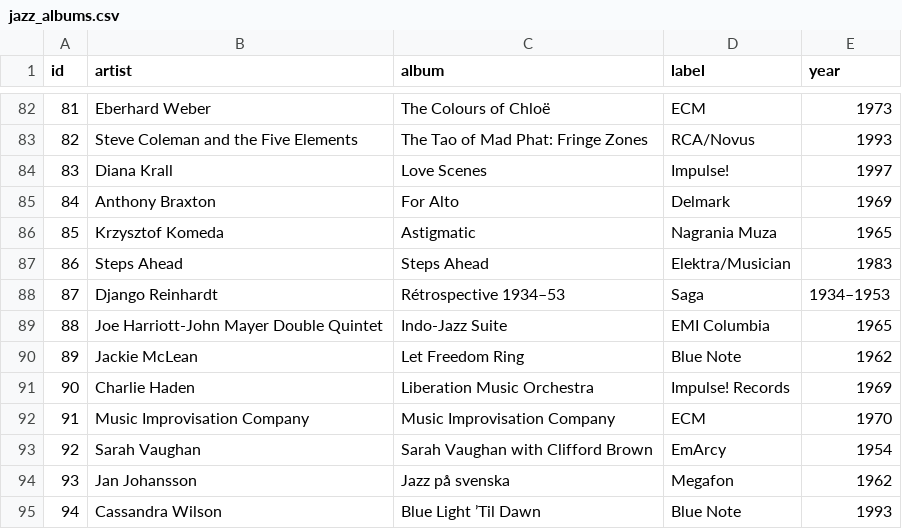
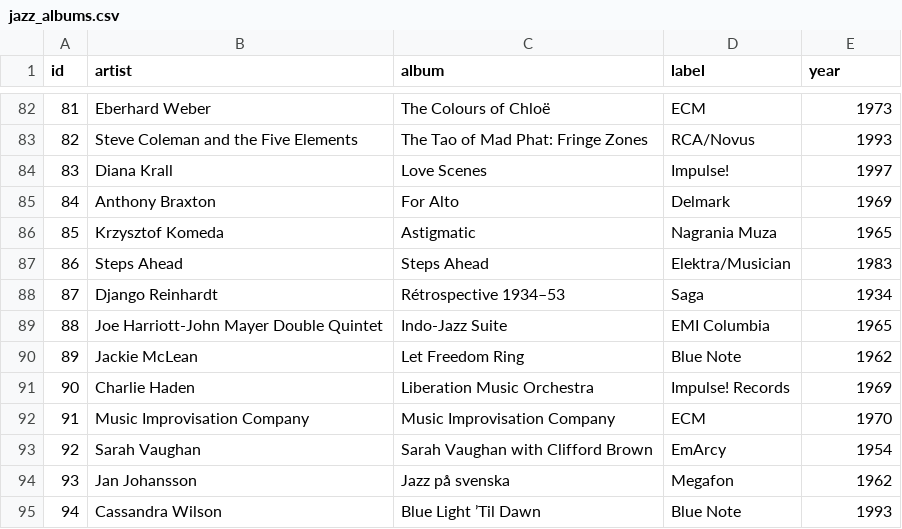
Before and after one commit to implse/CSV_to_SQL, a CSV file: jazz_albums.csv, drawn as a sheet; only a part is shown, gaps mark what is left out.

```diff
--- a/jazz_albums.csv
+++ b/jazz_albums.csv
@@ -87,3 +87,3 @@ id, artist, album, label, year
 86,Steps Ahead, Steps Ahead, Elektra/Musician, 1983
-87,Django Reinhardt, Rétrospective 1934–53, Saga, 1934–1953
+87,Django Reinhardt, Rétrospective 1934–53, Saga, 1934
 88,Joe Harriott-John Mayer Double Quintet, Indo-Jazz Suite, EMI Columbia, 1965
```
Also changed, not shown: 2 other files.
